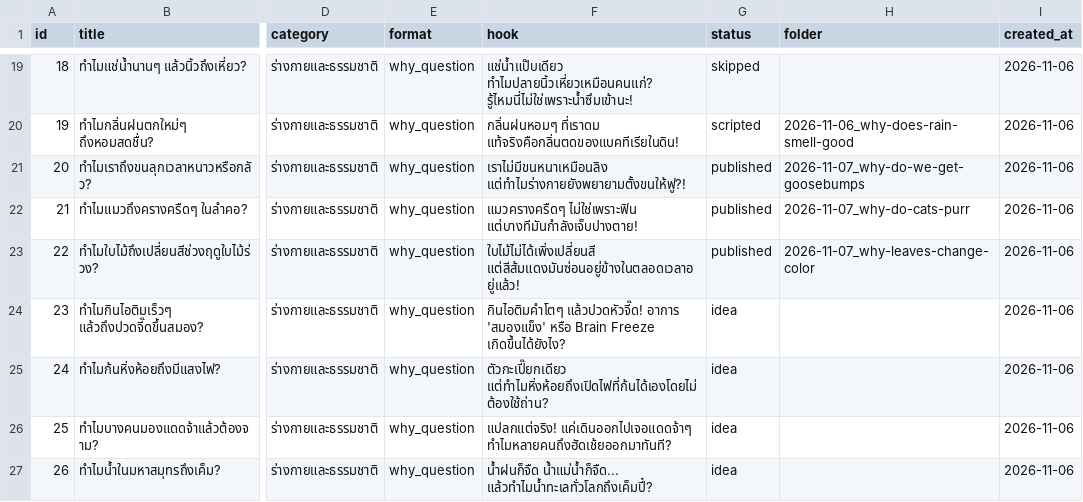
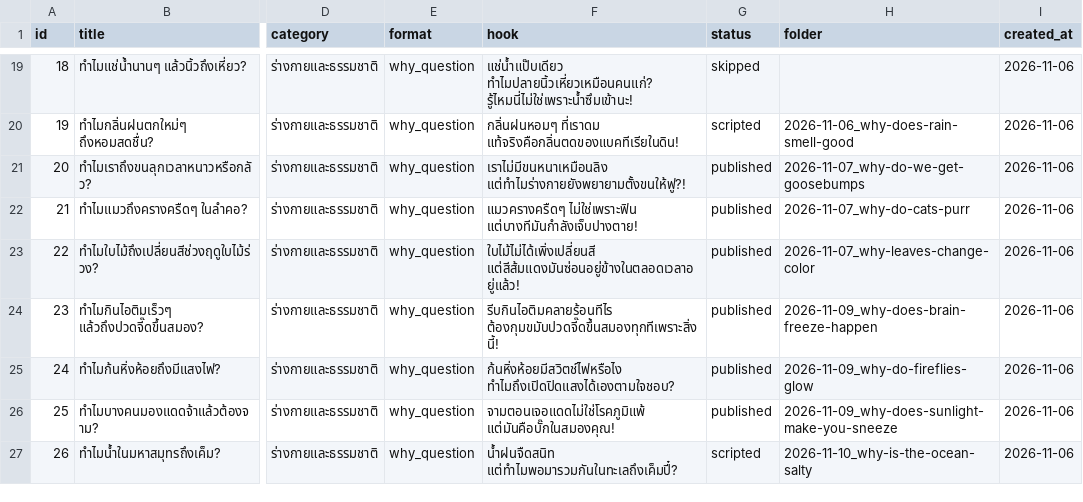
Before and after one commit to PeeKunGTH55/YT-Gen, a CSV file: edu-shorts-factory/data/topics.csv, drawn as a sheet; only a part is shown, gaps mark what is left out; the diff names each change by its address in the sheet, - before the commit and + after, or states it on an @@ line.

```diff
--- a/edu-shorts-factory/data/topics.csv
+++ b/edu-shorts-factory/data/topics.csv
-F24 (hook): กินไอติมคำโตๆ แล้วปวดหัวจี๊ด! อาการ 'สมองแข็ง' หรือ Brain Freeze เกิดขึ้นได้ยังไง?
+F24 (hook): รีบกินไอติมคลายร้อนทีไร ต้องกุมขมับปวดจี๊ดขึ้นสมองทุกทีเพราะสิ่งนี้!
-G24:G26 (status): idea
+G24:G26 (status): published
-H24 (folder): (empty)
+H24 (folder): 2026-11-09_why-does-brain-freeze-happen
-F25 (hook): ตัวกะเปี๊ยกเดียว แต่ทำไมหิ่งห้อยถึงเปิดไฟที่ก้นได้เองโดยไม่ต้องใช้ถ่าน?
+F25 (hook): ก้นหิ่งห้อยมีสวิตช์ไฟหรือไง ทำไมถึงเปิดปิดแสงได้เองตามใจชอบ?
-H25 (folder): (empty)
+H25 (folder): 2026-11-09_why-do-fireflies-glow
-F26 (hook): แปลกแต่จริง! แค่เดินออกไปเจอแดดจ้าๆ ทำไมหลายคนถึงฮัดเช้ยออกมาทันที?
+F26 (hook): จามตอนเจอแดดไม่ใช่โรคภูมิแพ้ แต่มันคือบั๊กในสมองคุณ!
-H26 (folder): (empty)
+H26 (folder): 2026-11-09_why-does-sunlight-make-you-sneeze
-F27 (hook): น้ำฝนก็จืด น้ำแม่น้ำก็จืด... แล้วทำไมน้ำทะเลทั่วโลกถึงเค็มปี๋?
+F27 (hook): น้ำฝนจืดสนิท แต่ทำไมพอมารวมกันในทะเลถึงเค็มปี๋?
-G27 (status): idea
+G27 (status): scripted
-H27 (folder): (empty)
+H27 (folder): 2026-11-10_why-is-the-ocean-salty
```
Also changed, not shown: edu-shorts-factory/data/performance.csv, 52 other files.
